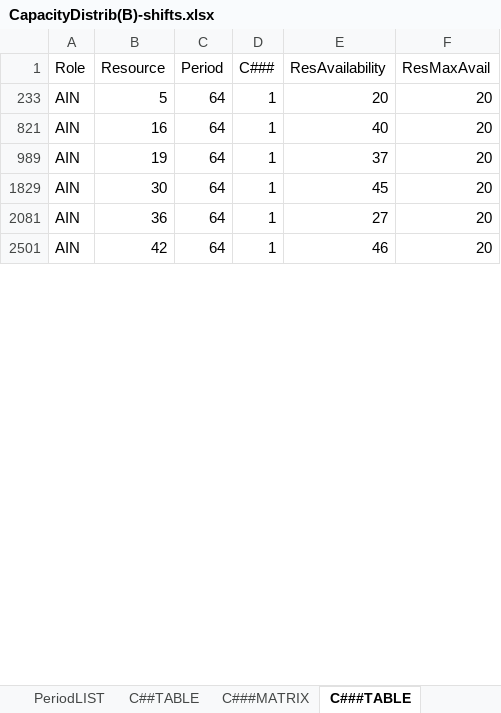
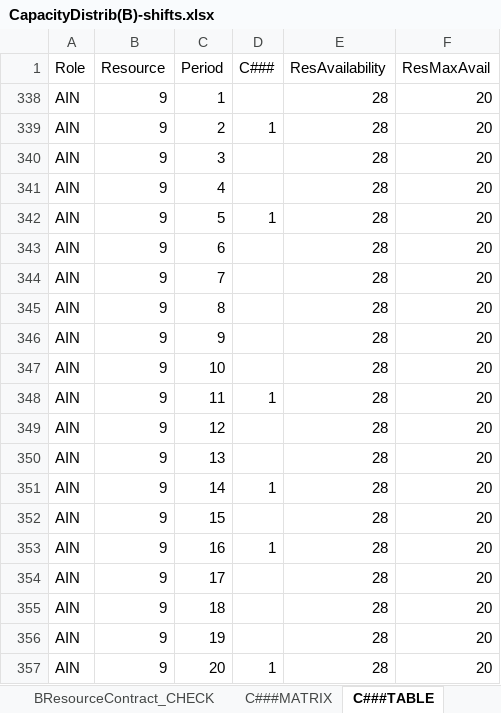
Before and after one commit to CENTRIEffortManagement/ResidentialCare, an Excel workbook: CLIENT/DATExx-Whiddon/UNITS/Unit1/2. Calculations/AIN/CapacityDistrib(B)-shifts.xlsx, sheet C###TABLE, drawn as a sheet; only a part is shown; values as stored, in another font and other column widths than the file's, no borders; table styles not drawn; addresses are those after the commit; the diff covers the shown part only; the diff names each change by its address in the sheet, - before the commit and + after, or states it on an @@ line.

```diff
--- a/CLIENT/DATExx-Whiddon/UNITS/Unit1/2. Calculations/AIN/CapacityDistrib(B)-shifts.xlsx (sheet C###TABLE)
+++ b/CLIENT/DATExx-Whiddon/UNITS/Unit1/2. Calculations/AIN/CapacityDistrib(B)-shifts.xlsx (sheet C###TABLE)
+sheet tab: BResourceContract_CHECK
+row 338: AIN | 9 | 1 |  | 28 | 20
-B339 (Resource): 5
+B339 (Resource): 9
-C339 (Period): 64
+C339 (Period): 2
-E339 (ResAvailability): 20
+E339 (ResAvailability): 28
+row 340: AIN | 9 | 3 |  | 28 | 20
+row 341: AIN | 9 | 4 |  | 28 | 20
-B342 (Resource): 16
+B342 (Resource): 9
-C342 (Period): 64
+C342 (Period): 5
-E342 (ResAvailability): 40
+E342 (ResAvailability): 28
+row 343: AIN | 9 | 6 |  | 28 | 20
+row 344: AIN | 9 | 7 |  | 28 | 20
+row 345: AIN | 9 | 8 |  | 28 | 20
+row 346: AIN | 9 | 9 |  | 28 | 20
+row 347: AIN | 9 | 10 |  | 28 | 20
-B348 (Resource): 19
+B348 (Resource): 9
-C348 (Period): 64
+C348 (Period): 11
-E348 (ResAvailability): 37
+E348 (ResAvailability): 28
+row 349: AIN | 9 | 12 |  | 28 | 20
+row 350: AIN | 9 | 13 |  | 28 | 20
-B351 (Resource): 30
+B351 (Resource): 9
-C351 (Period): 64
+C351 (Period): 14
-E351 (ResAvailability): 45
+E351 (ResAvailability): 28
+row 352: AIN | 9 | 15 |  | 28 | 20
-B353 (Resource): 36
+B353 (Resource): 9
-C353 (Period): 64
+C353 (Period): 16
-E353 (ResAvailability): 27
+E353 (ResAvailability): 28
+row 354: AIN | 9 | 17 |  | 28 | 20
+row 355: AIN | 9 | 18 |  | 28 | 20
+row 356: AIN | 9 | 19 |  | 28 | 20
-B357 (Resource): 42
+B357 (Resource): 9
-C357 (Period): 64
+C357 (Period): 20
-E357 (ResAvailability): 46
+E357 (ResAvailability): 28
```
Also changed, not shown: 58 added rows and 19 edited cells elsewhere in this sheet, sheet C###MATRIX, sheet C##TABLE, sheet UnitL1Path, other sheet tabs, hidden cells, CLIENT/DATExx-Whiddon/2. Calculations/E-O-I/EffortOutcomes.xlsx, CLIENT/DATExx-Whiddon/2. Calculations/E-O-I/StafMasterList-All.xlsx, 14 other files.
